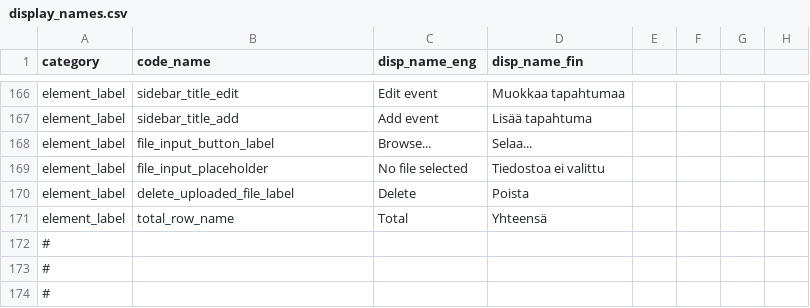
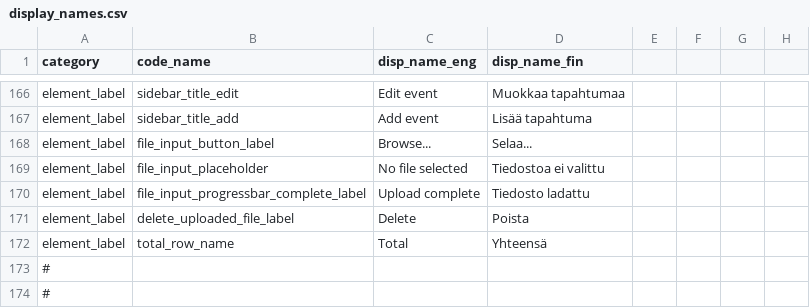
Before and after one commit to PecanProject/fieldactivity, a CSV file: inst/extdata/display_names.csv, drawn as a sheet; only a part is shown, gaps mark what is left out; the shorter side is filled out with more unchanged rows; the diff names each change by its address in the sheet, - before the commit and + after, or states it on an @@ line.

Commit message:
Translate the labels on the fileInput module

```diff
--- a/inst/extdata/display_names.csv
+++ b/inst/extdata/display_names.csv
+row 170: element_label | file_input_progressbar_complete_label | Upload complete | Tiedosto ladattu
```
Also changed, not shown: 2 other files.
